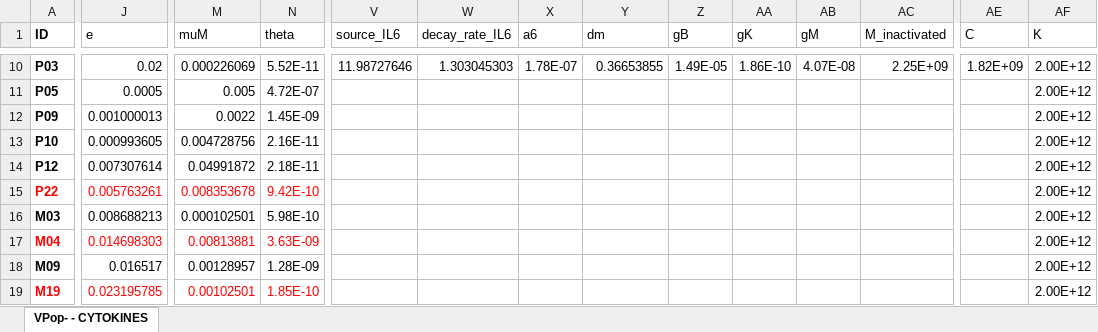
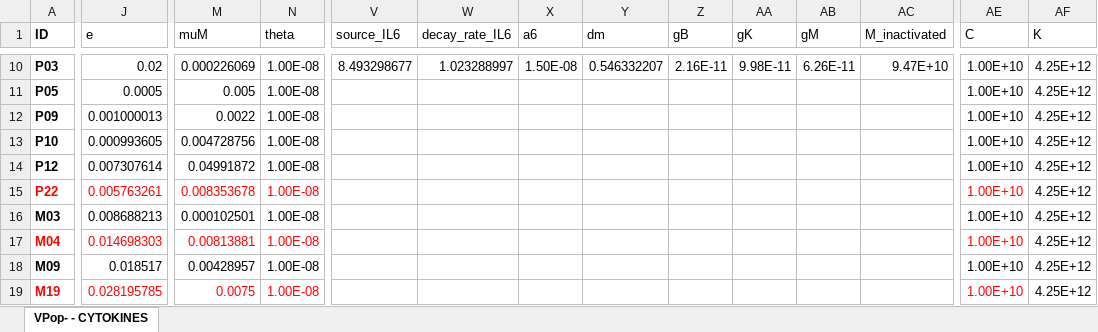
Before and after one commit to DANISANTURIO/CRS-CART, an Excel workbook: DATA.xlsx, sheet VPop- - CYTOKINES, drawn as a sheet; only a part is shown, gaps mark what is left out; values as stored, in another font and other column widths than the file's, no borders; the diff covers the shown part only; the diff names each change by its address in the sheet, - before the commit and + after, or states it on an @@ line.

```diff
--- a/DATA.xlsx (sheet VPop- - CYTOKINES)
+++ b/DATA.xlsx (sheet VPop- - CYTOKINES)
-N10 (theta): 5.52E-11
+N10 (theta): 1.00E-08
-V10 (source_IL6): 11.98727646
+V10 (source_IL6): 8.493298677
-W10 (decay_rate_IL6): 1.303045303
+W10 (decay_rate_IL6): 1.023288997
-X10 (a6): 1.78E-07
+X10 (a6): 1.50E-08
-Y10 (dm): 0.36653855
+Y10 (dm): 0.546332207
-Z10 (gB): 1.49E-05
+Z10 (gB): 2.16E-11
-AA10 (gK): 1.86E-10
+AA10 (gK): 9.98E-11
-AB10 (gM): 4.07E-08
+AB10 (gM): 6.26E-11
-AC10 (M_inactivated): 2.25E+09
+AC10 (M_inactivated): 9.47E+10
-AE10 (C): 1.82E+09
+AE10 (C): 1.00E+10
-AF10:AF19 (K): 2.00E+12
+AF10:AF19 (K): 4.25E+12
-N11 (theta): 4.72E-07
+N11 (theta): 1.00E-08
-AE11:AE19 (C): (empty)
+AE11:AE19 (C): 1.00E+10
-N12 (theta): 1.45E-09
+N12 (theta): 1.00E-08
-N13 (theta): 2.16E-11
+N13 (theta): 1.00E-08
-N14 (theta): 2.18E-11
+N14 (theta): 1.00E-08
-N15 (theta): 9.42E-10
+N15 (theta): 1.00E-08
-N16 (theta): 5.98E-10
+N16 (theta): 1.00E-08
-N17 (theta): 3.63E-09
+N17 (theta): 1.00E-08
-J18 (e): 0.016517
+J18 (e): 0.018517
-M18 (muM): 0.00128957
+M18 (muM): 0.00428957
-N18 (theta): 1.28E-09
+N18 (theta): 1.00E-08
-J19 (e): 0.023195785
+J19 (e): 0.028195785
-M19 (muM): 0.00102501
+M19 (muM): 0.0075
-N19 (theta): 1.85E-10
+N19 (theta): 1.00E-08
```
Also changed, not shown: 193 edited cells elsewhere in this sheet.
